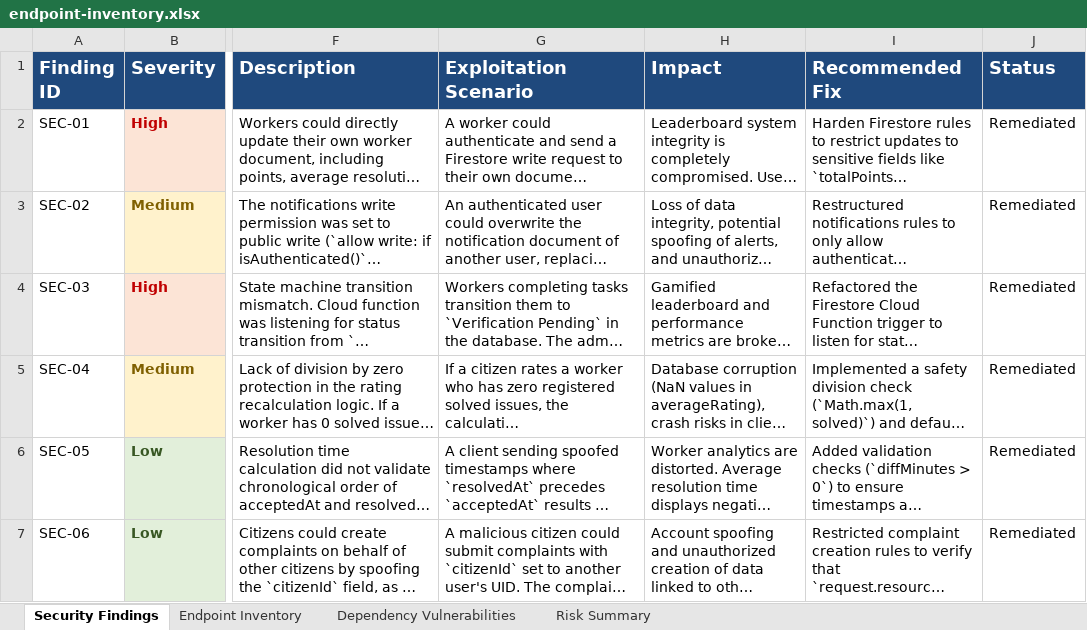
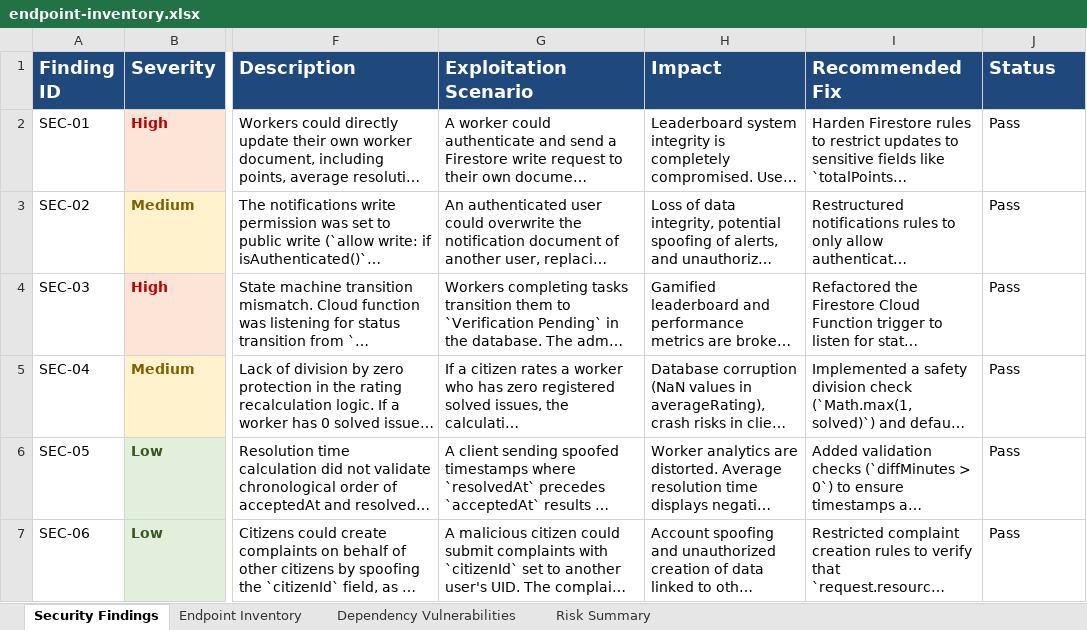
Before and after one commit to Saitharun2416/Smart-Civic, an Excel workbook: Vulnerability Test Results/endpoint-inventory.xlsx, sheet Security Findings, drawn as a sheet; only a part is shown, gaps mark what is left out; long unchanged cells end in …; values as stored, in another font and other column widths than the file's, no borders; the diff names each change by its address in the sheet, - before the commit and + after, or states it on an @@ line.

Commit message:
docs: change security status reporting terminology from Remediated to Pass/Fail

```diff
--- a/Vulnerability Test Results/endpoint-inventory.xlsx (sheet Security Findings)
+++ b/Vulnerability Test Results/endpoint-inventory.xlsx (sheet Security Findings)
-J2:J7 (Status): Remediated
+J2:J7 (Status): Pass
```
Also changed, not shown: sheet Risk Summary, Vulnerability Test Results/findings.xlsx, 4 other files.
